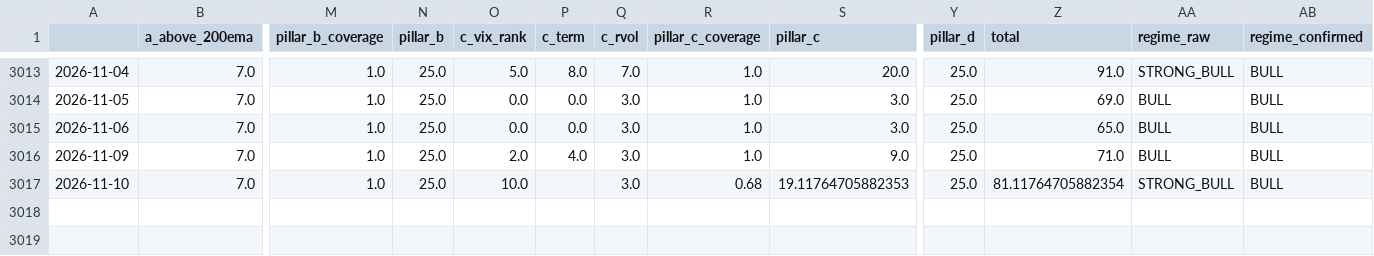
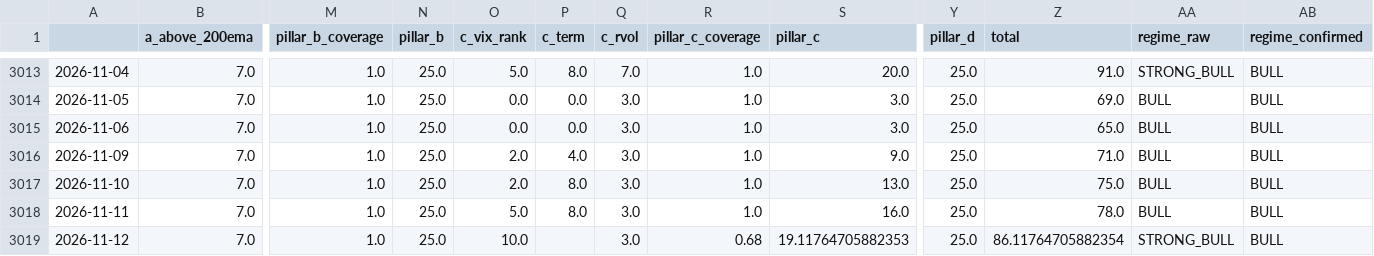
Before and after one commit to ShinJun01/us-market-system, a CSV file: results/regime_history.csv, drawn as a sheet; only a part is shown, gaps mark what is left out; rows hold the shown columns only; the diff names each change by its address in the sheet, - before the commit and + after, or states it on an @@ line.

```diff
--- a/results/regime_history.csv
+++ b/results/regime_history.csv
-O3017 (c_vix_rank): 10.0
+O3017 (c_vix_rank): 2.0
-P3017 (c_term): (empty)
+P3017 (c_term): 8.0
-R3017 (pillar_c_coverage): 0.68
+R3017 (pillar_c_coverage): 1.0
-S3017 (pillar_c): 19.11764705882353
+S3017 (pillar_c): 13.0
-Z3017 (total): 81.11764705882354
+Z3017 (total): 75.0
-AA3017 (regime_raw): STRONG_BULL
+AA3017 (regime_raw): BULL
+row 3018: 2026-11-11 | 7.0 | 1.0 | 25.0 | 5.0 | 8.0 | 3.0 | 1.0 | 16.0 | 25.0 | 78.0 | BULL | BULL
+row 3019: 2026-11-12 | 7.0 | 1.0 | 25.0 | 10.0 |  | 3.0 | 0.68 | 19.11764705882353 | 25.0 | 86.11764705882354 | STRONG_BULL | BULL
```
Also changed, not shown: results/breadth.csv, 7 other files.
